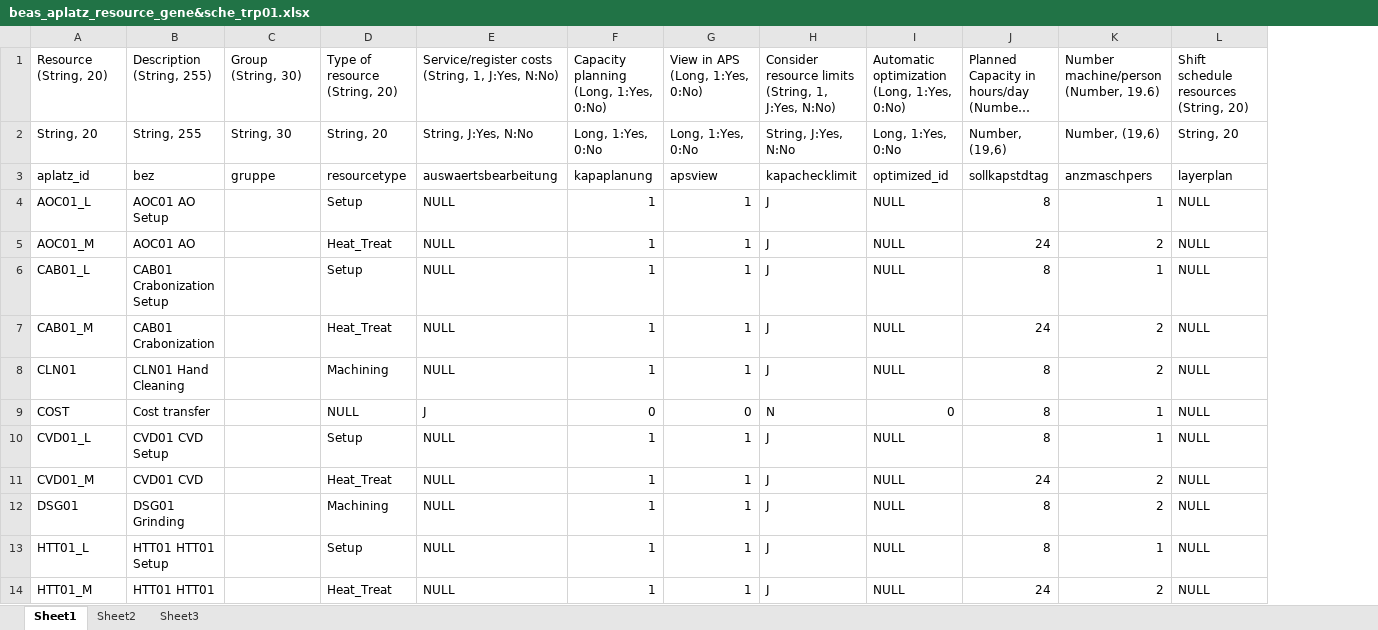
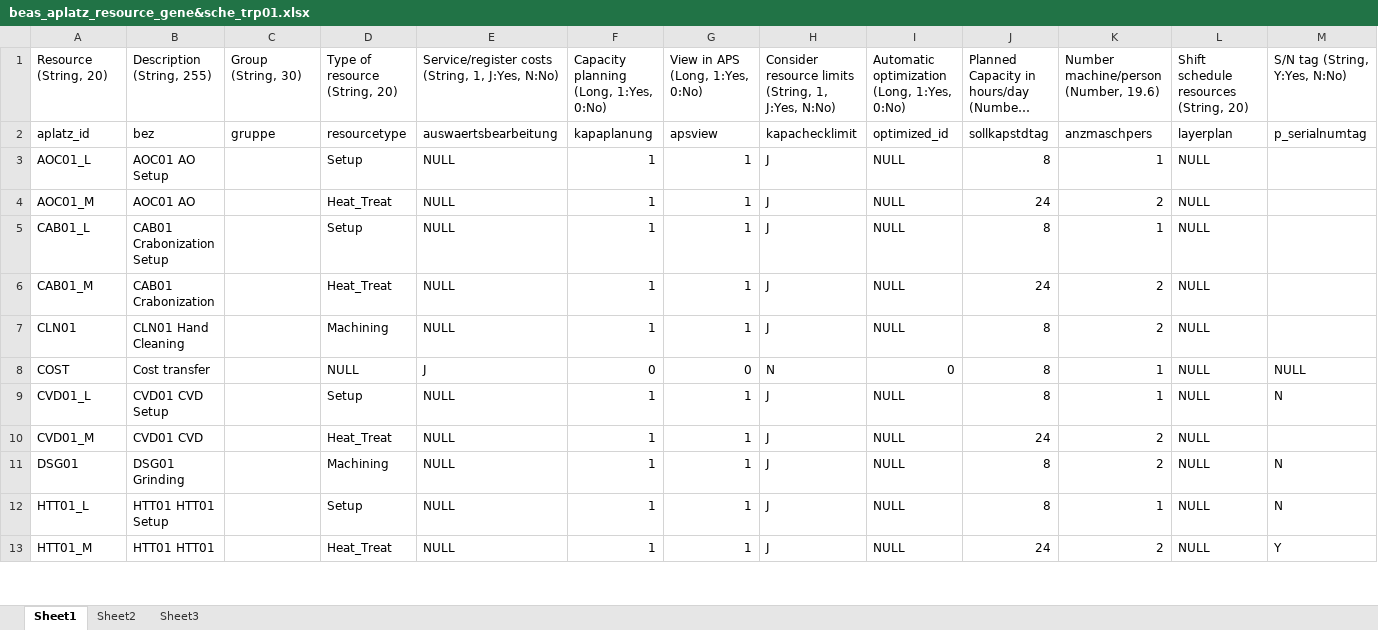
Before and after one commit to robinfeng/HBASP2B, an Excel workbook: beas_aplatz_resource_gene&sche_trp01.xlsx, sheet Sheet1, drawn as a sheet; only a part is shown; long unchanged cells end in …; values as stored, in another font and other column widths than the file's, no borders; removed rows and columns are numbered as before the commit, all else as after; the diff names each change by its address in the sheet, - before the commit and + after, or states it on an @@ line.

```diff
--- a/beas_aplatz_resource_gene&sche_trp01.xlsx (sheet Sheet1)
+++ b/beas_aplatz_resource_gene&sche_trp01.xlsx (sheet Sheet1)
+column M, rows 1-13: S/N tag (String, Y:Yes, N:No) | p_serialnumtag |  |  |  |  |  | NULL | N |  | N | N | Y
-row 2: String, 20 | String, 255 | String, 30 | String, 20 | String, J:Yes, N:No | Long, 1:Yes, 0:No | Long, 1:Yes, 0:No | String, J:Yes, N:No | Long, 1:Yes, 0:No | Number, (19,6) | Number, (19,6) | String, 20
```
Also changed, not shown: 17 other files.
